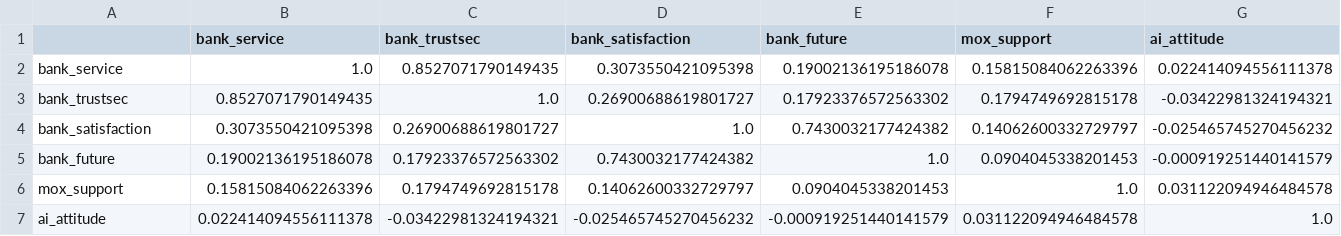
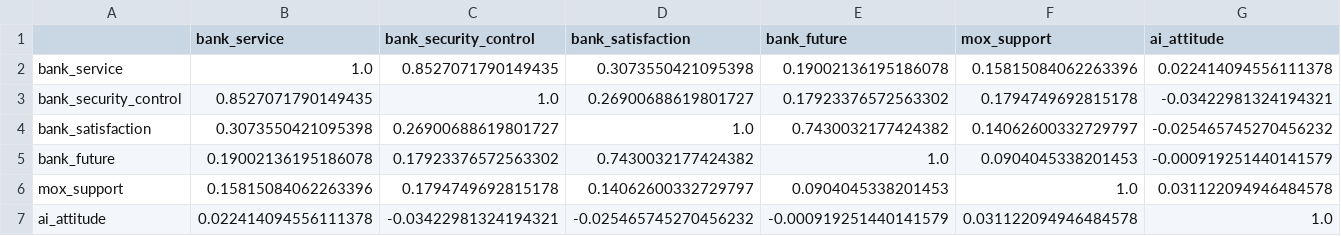
Before and after one commit to King-Of-Cabbage/Mox-Chatbot-User-Research, a CSV file: results/tables/correlation_matrix.csv, drawn as a sheet.

```diff
--- a/results/tables/correlation_matrix.csv
+++ b/results/tables/correlation_matrix.csv
@@ -1,4 +1,4 @@
-,bank_service,bank_trustsec,bank_satisfaction,bank_future,mox_support,ai_attitude
+,bank_service,bank_security_control,bank_satisfaction,bank_future,mox_support,ai_attitude
 bank_service,1.0,0.8527071790149435,0.3073550421095398,0.19002136195186078,0.15815084062263396,0.022414094556111378
-bank_trustsec,0.8527071790149435,1.0,0.26900688619801727,0.17923376572563302,0.1794749692815178,-0.03422981324194321
+bank_security_control,0.8527071790149435,1.0,0.26900688619801727,0.17923376572563302,0.1794749692815178,-0.03422981324194321
 bank_satisfaction,0.3073550421095398,0.26900688619801727,1.0,0.7430032177424382,0.14062600332729797,-0.025465745270456232
```
Also changed, not shown: data/data_dictionary.csv, data/synthetic_example.csv, 31 other files.
